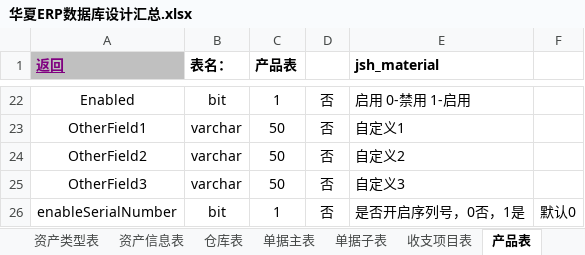
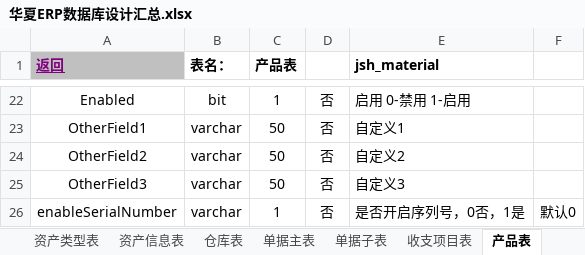
Before and after one commit to jishenghua/jshERP, an Excel workbook: sql/华夏ERP数据库设计汇总.xlsx, sheet 产品表, drawn as a sheet; only a part is shown, gaps mark what is left out; values as stored, in another font and other column widths than the file's, no borders; the diff names each change by its address in the sheet, - before the commit and + after, or states it on an @@ line.

```diff
--- a/sql/华夏ERP数据库设计汇总.xlsx (sheet 产品表)
+++ b/sql/华夏ERP数据库设计汇总.xlsx (sheet 产品表)
-B26 (表名：): bit
+B26 (表名：): varchar
```
Also changed, not shown: sheet 修订记录, sheet 序列号表, 30 other files.
